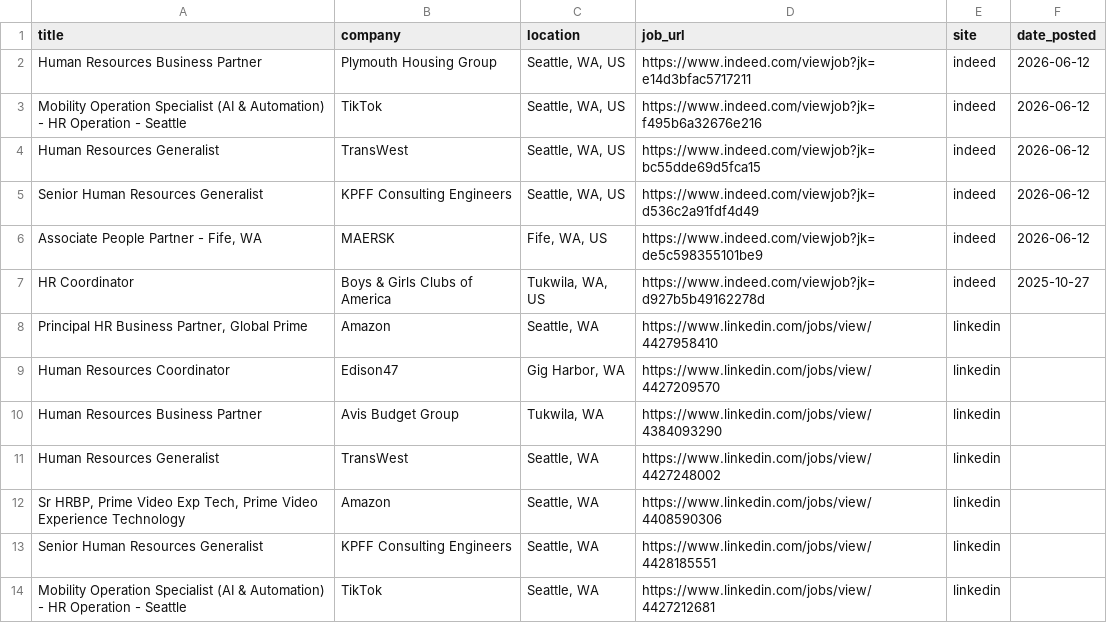
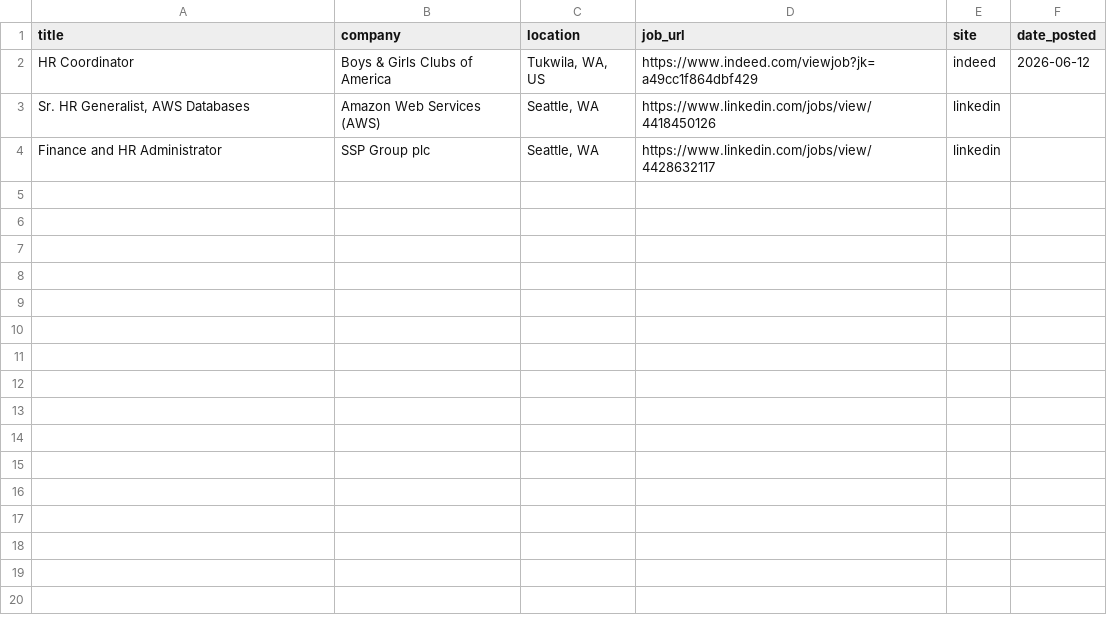
Before and after one commit to ayakacall/prospector, a CSV file: data/hr-jobs-daily.csv, drawn as a sheet.

```diff
--- a/data/hr-jobs-daily.csv
+++ b/data/hr-jobs-daily.csv
@@ -1,14 +1,4 @@
 title,company,location,job_url,site,date_posted
-Human Resources Business Partner,Plymouth Housing Group,"Seattle, WA, US",https://www.indeed.com/viewjob?jk=e14d3bfac5717211,indeed,2026-06-12
-Mobility Operation Specialist (AI & Automation) - HR Operation - Seattle,TikTok,"Seattle, WA, US",https://www.indeed.com/viewjob?jk=f495b6a32676e216,indeed,2026-06-12
-Human Resources Generalist,TransWest,"Seattle, WA, US",https://www.indeed.com/viewjob?jk=bc55dde69d5fca15,indeed,2026-06-12
-Senior Human Resources Generalist,KPFF Consulting Engineers,"Seattle, WA, US",https://www.indeed.com/viewjob?jk=d536c2a91fdf4d49,indeed,2026-06-12
-"Associate People Partner - Fife, WA",MAERSK,"Fife, WA, US",https://www.indeed.com/viewjob?jk=de5c598355101be9,indeed,2026-06-12
-HR Coordinator,Boys & Girls Clubs of America,"Tukwila, WA, US",https://www.indeed.com/viewjob?jk=d927b5b49162278d,indeed,2025-10-27
-"Principal HR Business Partner, Global Prime",Amazon,"Seattle, WA",https://www.linkedin.com/jobs/view/4427958410,linkedin,
-Human Resources Coordinator,Edison47,"Gig Harbor, WA",https://www.linkedin.com/jobs/view/4427209570,linkedin,
-Human Resources Business Partner,Avis Budget Group,"Tukwila, WA",https://www.linkedin.com/jobs/view/4384093290,linkedin,
-Human Resources Generalist,TransWest,"Seattle, WA",https://www.linkedin.com/jobs/view/4427248002,linkedin,
-"Sr HRBP, Prime Video Exp Tech, Prime Video Experience Technology",Amazon,"Seattle, WA",https://www.linkedin.com/jobs/view/4408590306,linkedin,
-Senior Human Resources Generalist,KPFF Consulting Engineers,"Seattle, WA",https://www.linkedin.com/jobs/view/4428185551,linkedin,
-Mobility Operation Specialist (AI & Automation) - HR Operation - Seattle,TikTok,"Seattle, WA",https://www.linkedin.com/jobs/view/4427212681,linkedin,
+HR Coordinator,Boys & Girls Clubs of America,"Tukwila, WA, US",https://www.indeed.com/viewjob?jk=a49cc1f864dbf429,indeed,2026-06-12
+"Sr. HR Generalist, AWS Databases",Amazon Web Services (AWS),"Seattle, WA",https://www.linkedin.com/jobs/view/4418450126,linkedin,
+Finance and HR Administrator,SSP Group plc,"Seattle, WA",https://www.linkedin.com/jobs/view/4428632117,linkedin,
```
